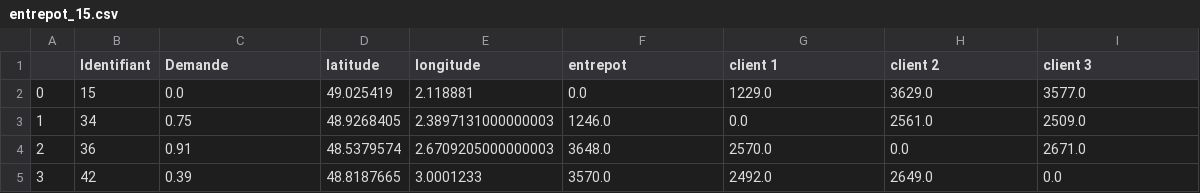
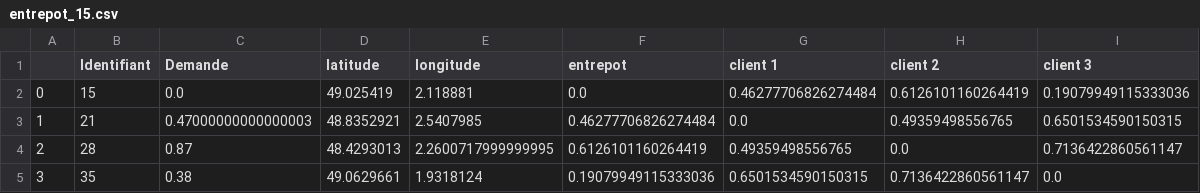
Before and after one commit to EmmaBouhanna/optim_livraison, a CSV file: input_data/entrepot_15.csv, drawn as a sheet.

```diff
--- a/input_data/entrepot_15.csv
+++ b/input_data/entrepot_15.csv
@@ -1,5 +1,5 @@
 ,Identifiant,Demande,latitude,longitude,entrepot,client 1,client 2,client 3
-0,15,0.0,49.025419,2.118881,0.0,1229.0,3629.0,3577.0
-1,34,0.75,48.9268405,2.3897131000000003,1246.0,0.0,2561.0,2509.0
-2,36,0.91,48.5379574,2.6709205000000003,3648.0,2570.0,0.0,2671.0
-3,42,0.39,48.8187665,3.0001233,3570.0,2492.0,2649.0,0.0
+0,15,0.0,49.025419,2.118881,0.0,0.46277706826274484,0.6126101160264419,0.19079949115333036
+1,21,0.47000000000000003,48.8352921,2.5407985,0.46277706826274484,0.0,0.49359498556765,0.6501534590150315
+2,28,0.87,48.4293013,2.2600717999999995,0.6126101160264419,0.49359498556765,0.0,0.7136422860561147
+3,35,0.38,49.0629661,1.9318124,0.19079949115333036,0.6501534590150315,0.7136422860561147,0.0
```
Also changed, not shown: input_data/entrepot_0.csv, input_data/entrepot_18.csv, 36 other files.
